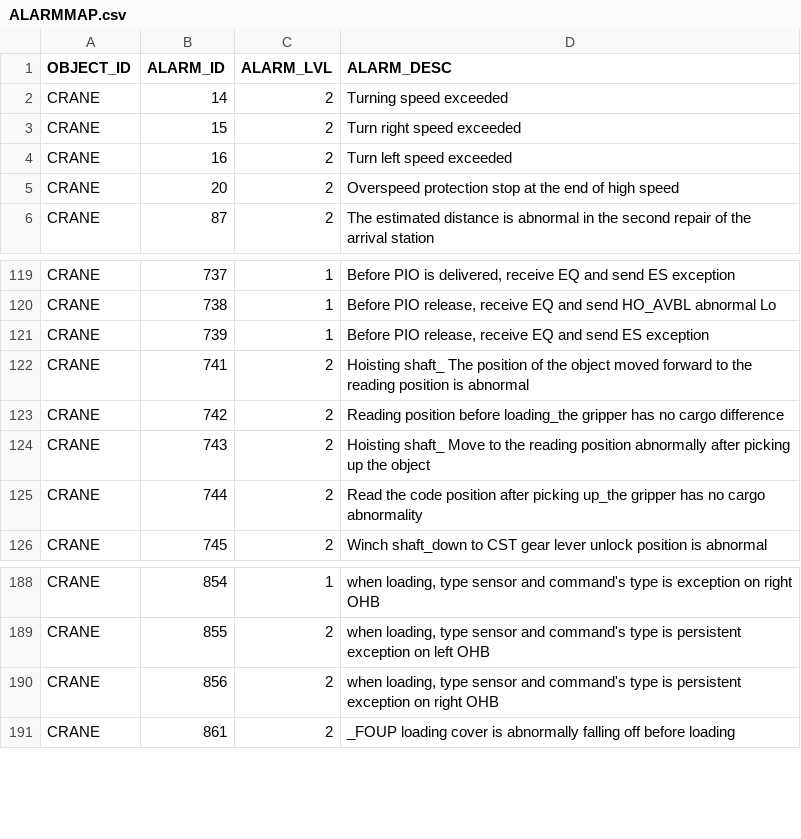
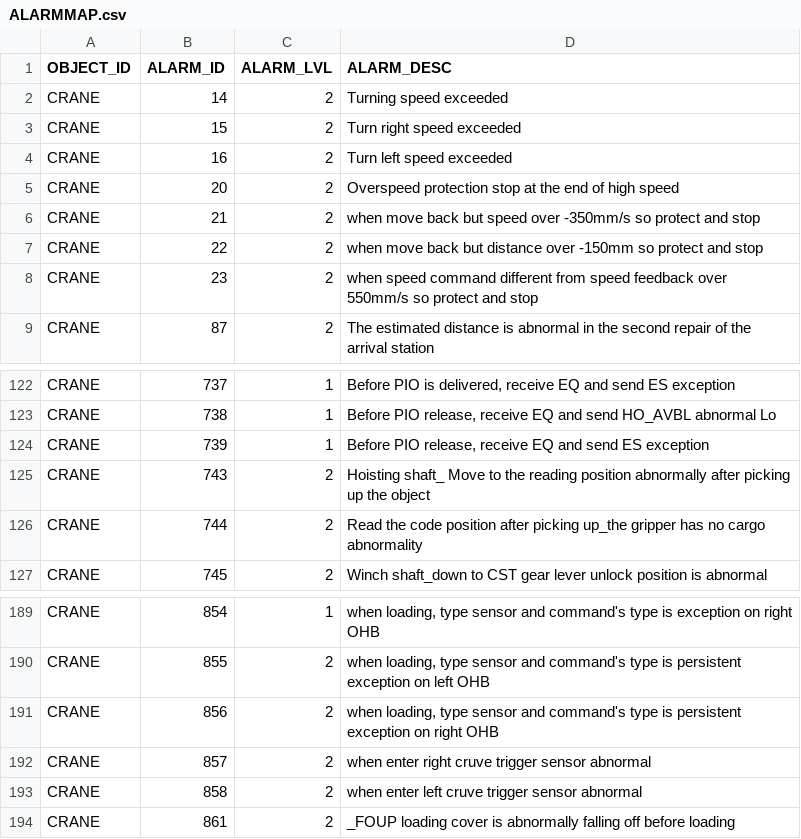
Before and after one commit to AK0-Leopard/OverheadHoistBuffer_ASE_K24, a CSV file: OverheadHoistBuffer_ASE_K24/BCWinForm/Config/ASE_K24/CSV/ALARMMAP.csv, drawn as a sheet; only a part is shown, gaps mark what is left out; removed rows and columns are numbered as before the commit, all else as after; the diff names each change by its address in the sheet, - before the commit and + after, or states it on an @@ line.

Commit message:
新增alarm map (21, 22, 23, 857, 858)及移除alarm (741, 742)

```diff
--- a/OverheadHoistBuffer_ASE_K24/BCWinForm/Config/ASE_K24/CSV/ALARMMAP.csv
+++ b/OverheadHoistBuffer_ASE_K24/BCWinForm/Config/ASE_K24/CSV/ALARMMAP.csv
+row 6: CRANE | 21 | 2 | when move back but speed over -350mm/s so protect and stop
+row 7: CRANE | 22 | 2 | when move back but distance over -150mm so protect and stop
+row 8: CRANE | 23 | 2 | when speed command different from speed feedback over 550mm/s so protect and stop
-row 122: CRANE | 741 | 2 | Hoisting shaft_ The position of the object moved forward to the reading position is abnormal
-row 123: CRANE | 742 | 2 | Reading position before loading_the gripper has no cargo difference
+row 192: CRANE | 857 | 2 | when enter right cruve trigger sensor abnormal
+row 193: CRANE | 858 | 2 | when enter left cruve trigger sensor abnormal
```
